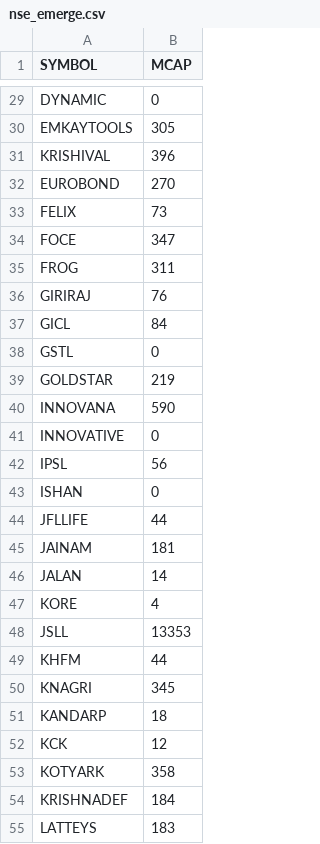
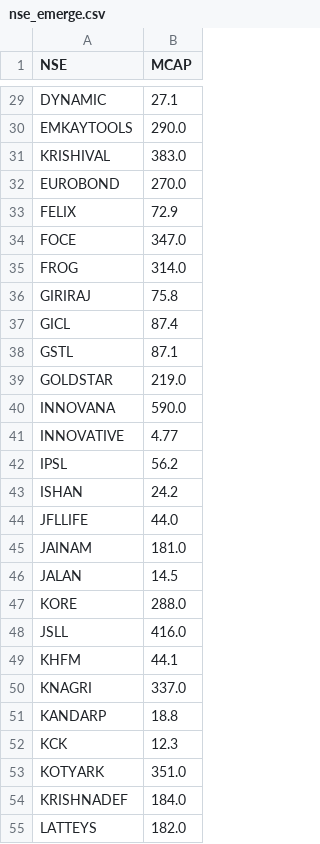
Before and after one commit to rmaniv/smensebse, a CSV file: nse_emerge.csv, drawn as a sheet; only a part is shown, gaps mark what is left out; the diff covers the shown part only; the diff names each change by its address in the sheet, - before the commit and + after, or states it on an @@ line.

```diff
--- a/nse_emerge.csv
+++ b/nse_emerge.csv
-A1: SYMBOL
+A1: NSE
-B29 (MCAP): 0
+B29 (MCAP): 27.1
-B30 (MCAP): 305
+B30 (MCAP): 290.0
-B31 (MCAP): 396
+B31 (MCAP): 383.0
-B32 (MCAP): 270
+B32 (MCAP): 270.0
-B33 (MCAP): 73
+B33 (MCAP): 72.9
-B34 (MCAP): 347
+B34 (MCAP): 347.0
-B35 (MCAP): 311
+B35 (MCAP): 314.0
-B36 (MCAP): 76
+B36 (MCAP): 75.8
-B37 (MCAP): 84
+B37 (MCAP): 87.4
-B38 (MCAP): 0
+B38 (MCAP): 87.1
-B39 (MCAP): 219
+B39 (MCAP): 219.0
-B40 (MCAP): 590
+B40 (MCAP): 590.0
-B41 (MCAP): 0
+B41 (MCAP): 4.77
-B42 (MCAP): 56
+B42 (MCAP): 56.2
-B43 (MCAP): 0
+B43 (MCAP): 24.2
-B44 (MCAP): 44
+B44 (MCAP): 44.0
-B45 (MCAP): 181
+B45 (MCAP): 181.0
-B46 (MCAP): 14
+B46 (MCAP): 14.5
-B47 (MCAP): 4
+B47 (MCAP): 288.0
-B48 (MCAP): 13353
+B48 (MCAP): 416.0
-B49 (MCAP): 44
+B49 (MCAP): 44.1
-B50 (MCAP): 345
+B50 (MCAP): 337.0
-B51 (MCAP): 18
+B51 (MCAP): 18.8
-B52 (MCAP): 12
+B52 (MCAP): 12.3
-B53 (MCAP): 358
+B53 (MCAP): 351.0
-B54 (MCAP): 184
+B54 (MCAP): 184.0
-B55 (MCAP): 183
+B55 (MCAP): 182.0
```
Also changed, not shown: 98 edited cells elsewhere in this file.
